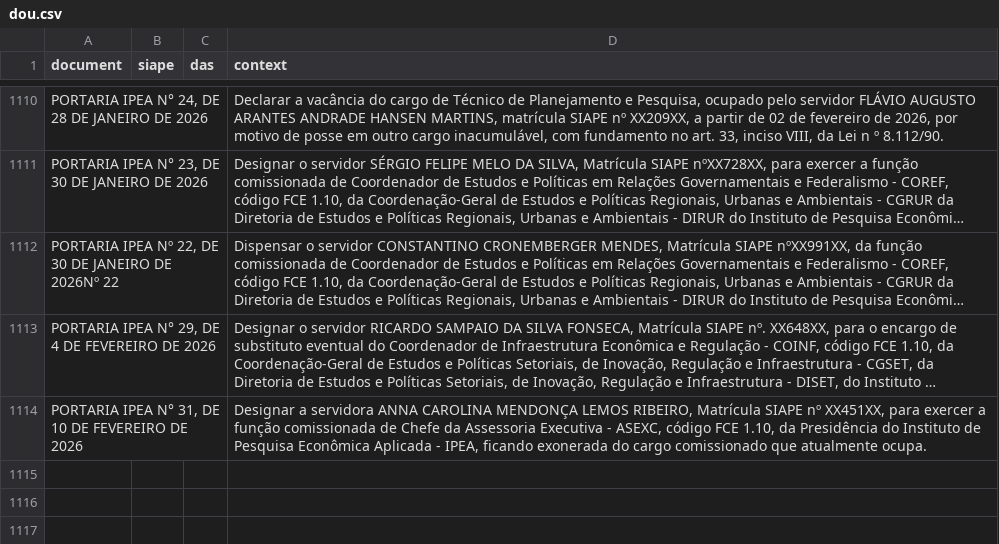
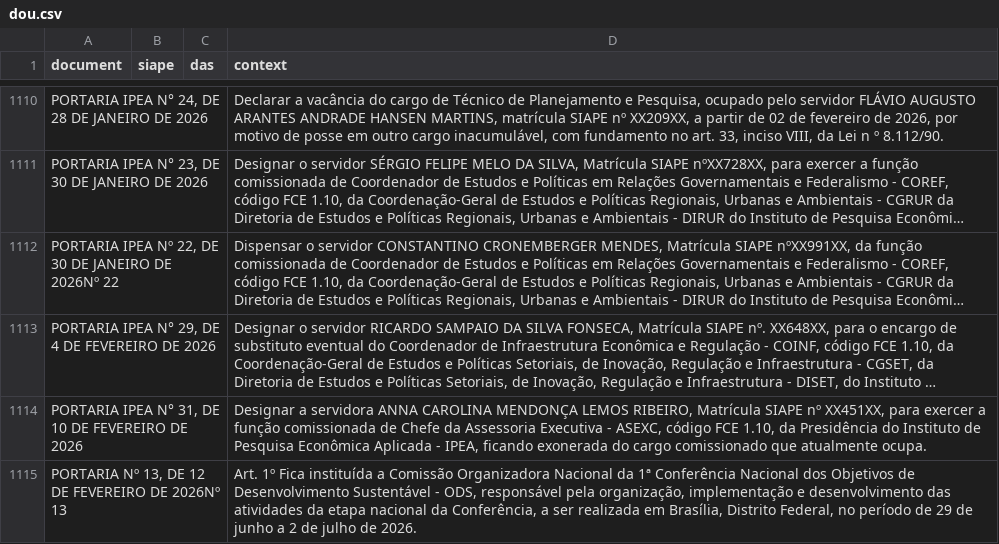
Before and after one commit to FLAVIOMARTINS05/ipea_dou_bot, a CSV file: data/dou.csv, drawn as a sheet; only a part is shown, gaps mark what is left out; long unchanged cells end in …; the diff names each change by its address in the sheet, - before the commit and + after, or states it on an @@ line.

```diff
--- a/data/dou.csv
+++ b/data/dou.csv
+row 1115: PORTARIA Nº 13, DE 12 DE FEVEREIRO DE 2026Nº 13 |  |  | Art. 1º Fica instituída a Comissão Organizadora Nacional da 1ª Conferência Nacional dos Objetivos de Desenvolvimento Sustentável - ODS, responsável pela organização, implementação e desenvolvimento das atividades da etapa nacional da Conferência, a ser realizada em Brasília, Distrito Federal, no período de 29 de junho a 2 de julho de 2026.
```
Also changed, not shown: 1 other file.
